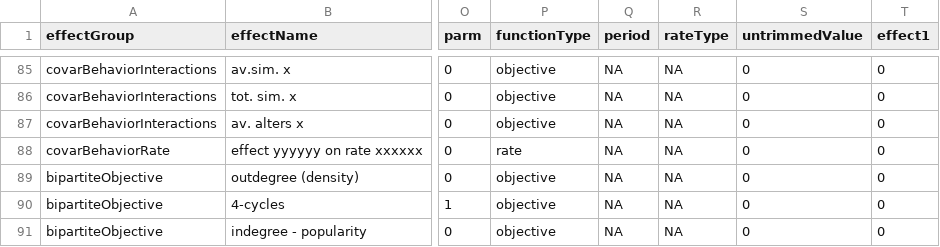
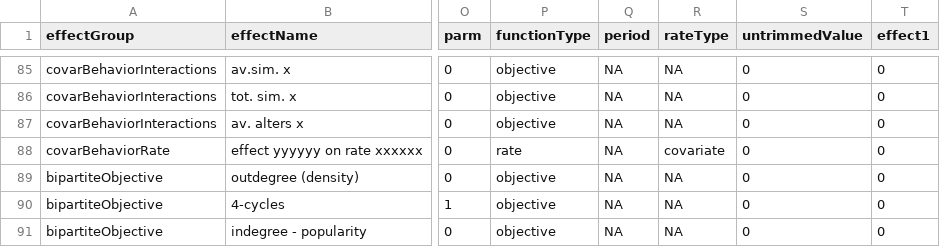
Before and after one commit to r-forge/rsiena, a CSV file: pkg/RSienaTest/data/allEffects.csv, drawn as a sheet; only a part is shown, gaps mark what is left out; the diff names each change by its address in the sheet, - before the commit and + after, or states it on an @@ line.

Commit message:
Fix to behavior covariate effect, changes for win64
git-svn-id: svn://svn.r-forge.r-project.org/svnroot/rsiena@54 edb9625f-4e0d-4859-8d74-9fd3b1da38cb

```diff
--- a/pkg/RSienaTest/data/allEffects.csv
+++ b/pkg/RSienaTest/data/allEffects.csv
-R88 (rateType): NA
+R88 (rateType): covariate
```
Also changed, not shown: 7 other files.
